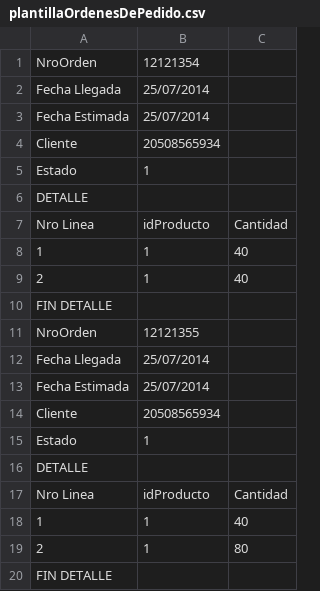
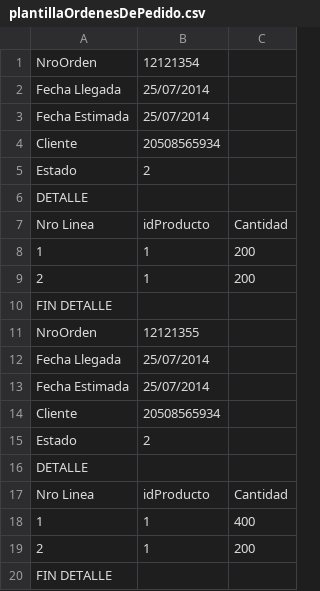
Before and after one commit to arsrm/Dp1, a CSV file: Archivos Carga Masiva/plantillaOrdenesDePedido.csv, drawn as a sheet; the diff names each change by its address in the sheet, - before the commit and + after, or states it on an @@ line.

Commit message:
Actualizacion: Model: driver, transporter, request, dispatch, picking entre otros. Pantallas: pedidos, queda pendiente validacion en frm_request_search (campo ruc cliente) y generacion de orden de entrega. Queda pendiente integracion del algoritmo Se corrigio el tool para el seleccionar todo. Revisar gzavala 20:08

```diff
--- a/Archivos Carga Masiva/plantillaOrdenesDePedido.csv
+++ b/Archivos Carga Masiva/plantillaOrdenesDePedido.csv
-B5: 1
+B5: 2
-C8:C9: 40
+C8:C9: 200
-B15: 1
+B15: 2
-C18: 40
+C18: 400
-C19: 80
+C19: 200
```
Also changed, not shown: 26 other files.
